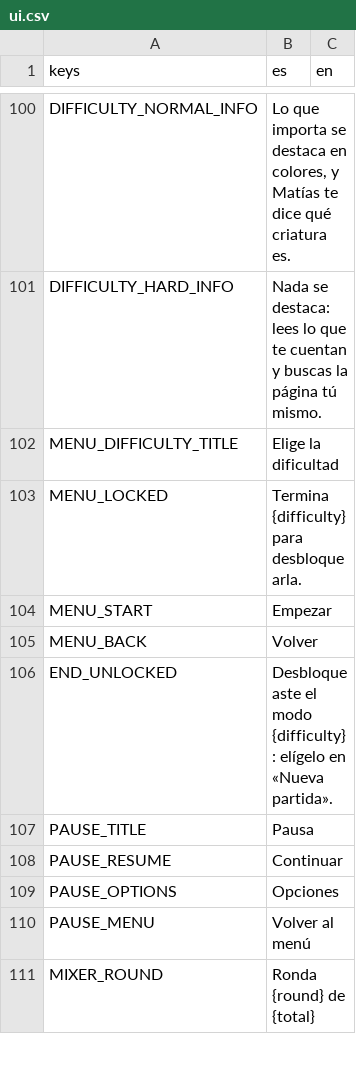
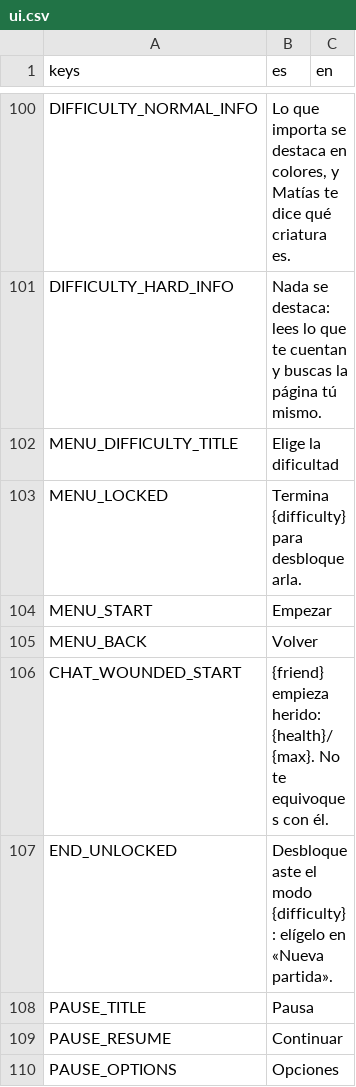
Before and after one commit to benjasaldias/SpookDial, a CSV file: data/text/ui.csv, drawn as a sheet; only a part is shown, gaps mark what is left out; the shorter side is filled out with more unchanged rows.

```diff
--- a/data/text/ui.csv
+++ b/data/text/ui.csv
@@ -105,2 +105,3 @@ MENU_START,Empezar,
 MENU_BACK,Volver,
+CHAT_WOUNDED_START,{friend} empieza herido: {health}/{max}. No te equivoques con él.,
 END_UNLOCKED,Desbloqueaste el modo {difficulty}: elígelo en «Nueva partida».,
```
Also changed, not shown: 5 other files.
